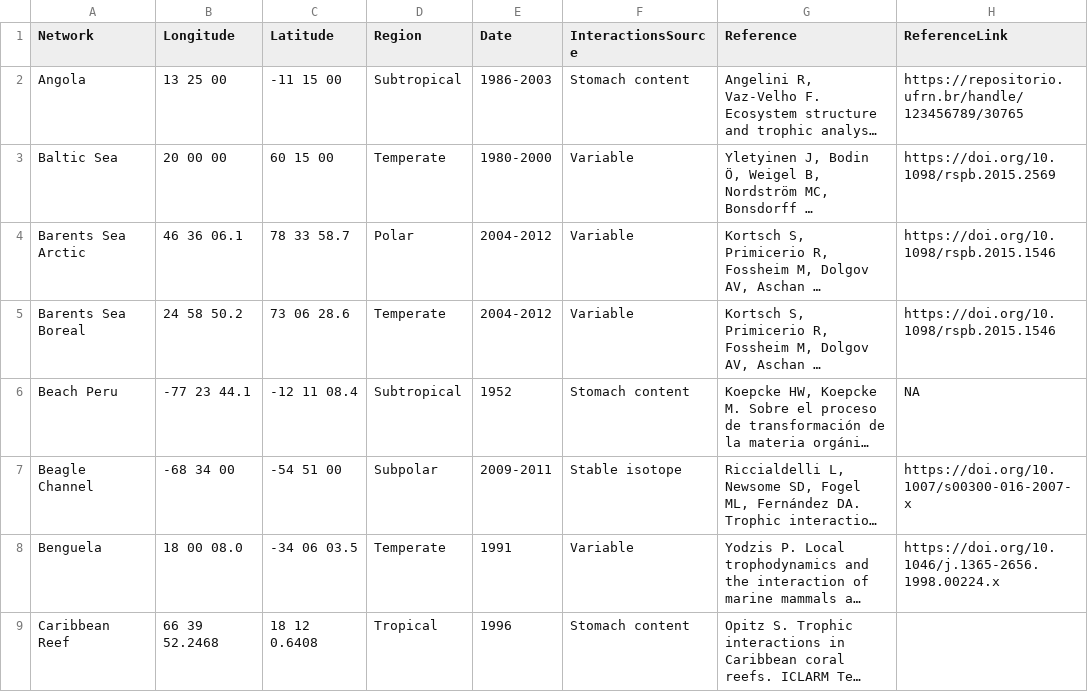
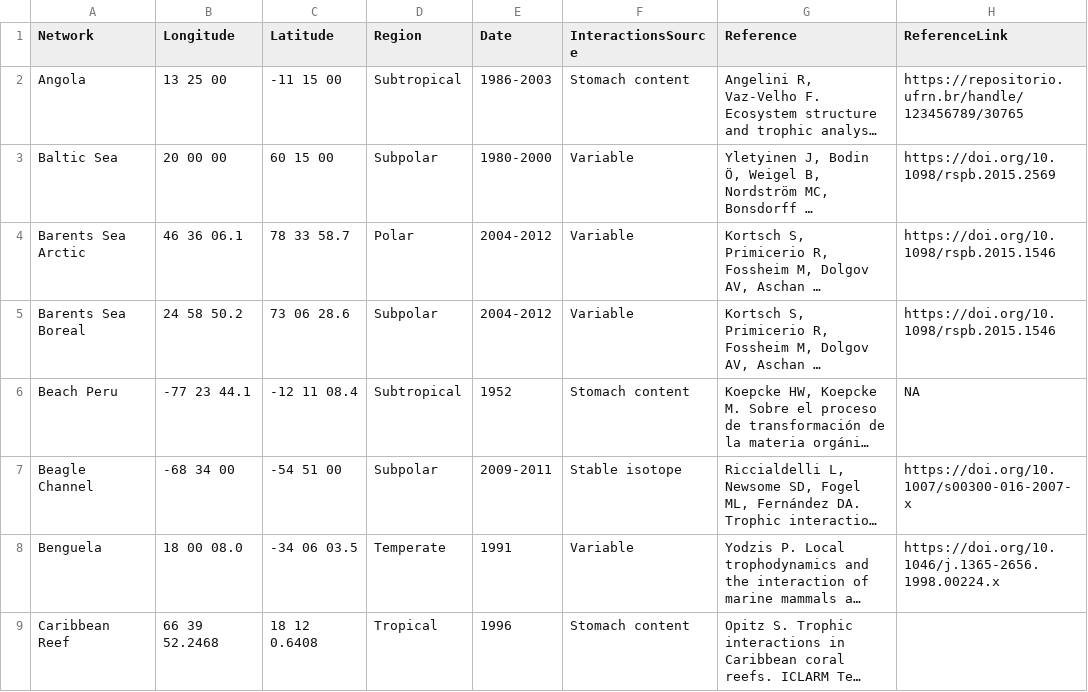
Before and after one commit to angela-h-chen/MarineFoodWeb, a CSV file: Data/Metadata_FW.csv, drawn as a sheet; only a part is shown; long unchanged cells end in …; the diff names each change by its address in the sheet, - before the commit and + after, or states it on an @@ line.

```diff
--- a/Data/Metadata_FW.csv
+++ b/Data/Metadata_FW.csv
-D3 (Region): Temperate
+D3 (Region): Subpolar
-D5 (Region): Temperate
+D5 (Region): Subpolar
```
Also changed, not shown: 3 other files.
